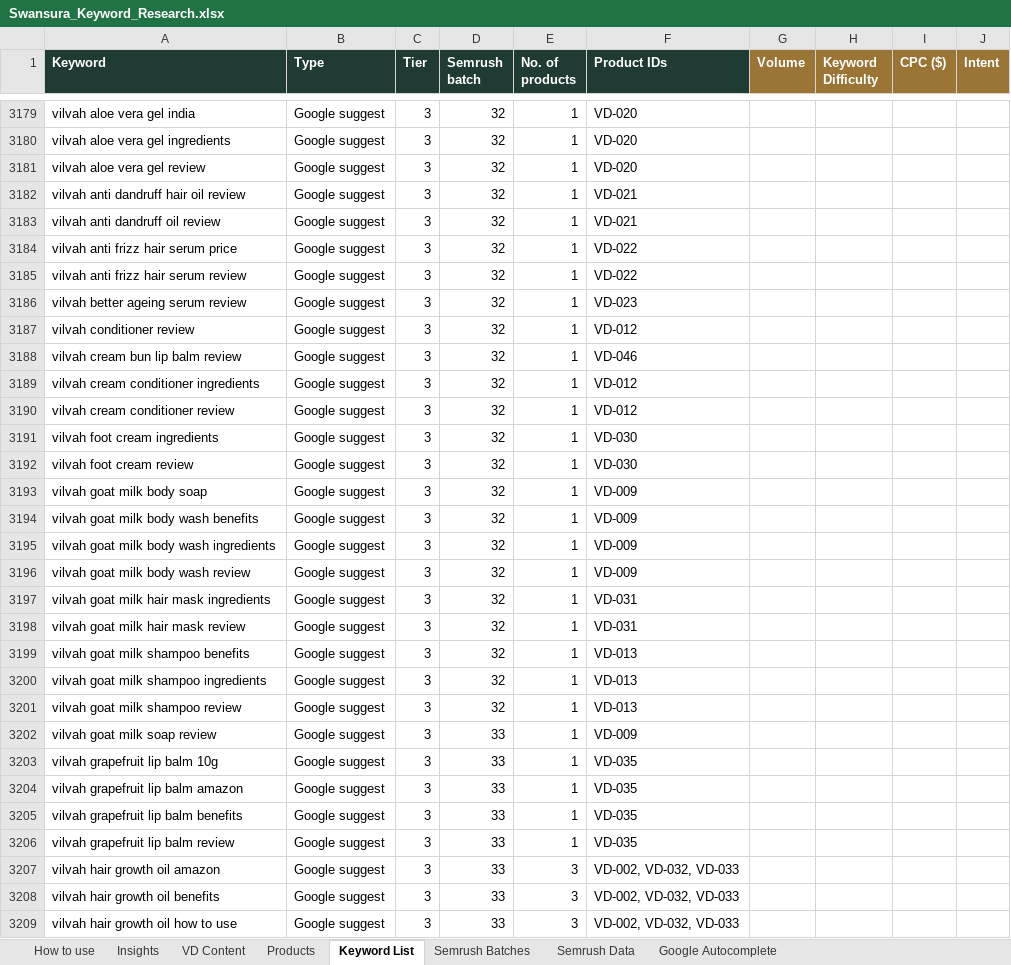
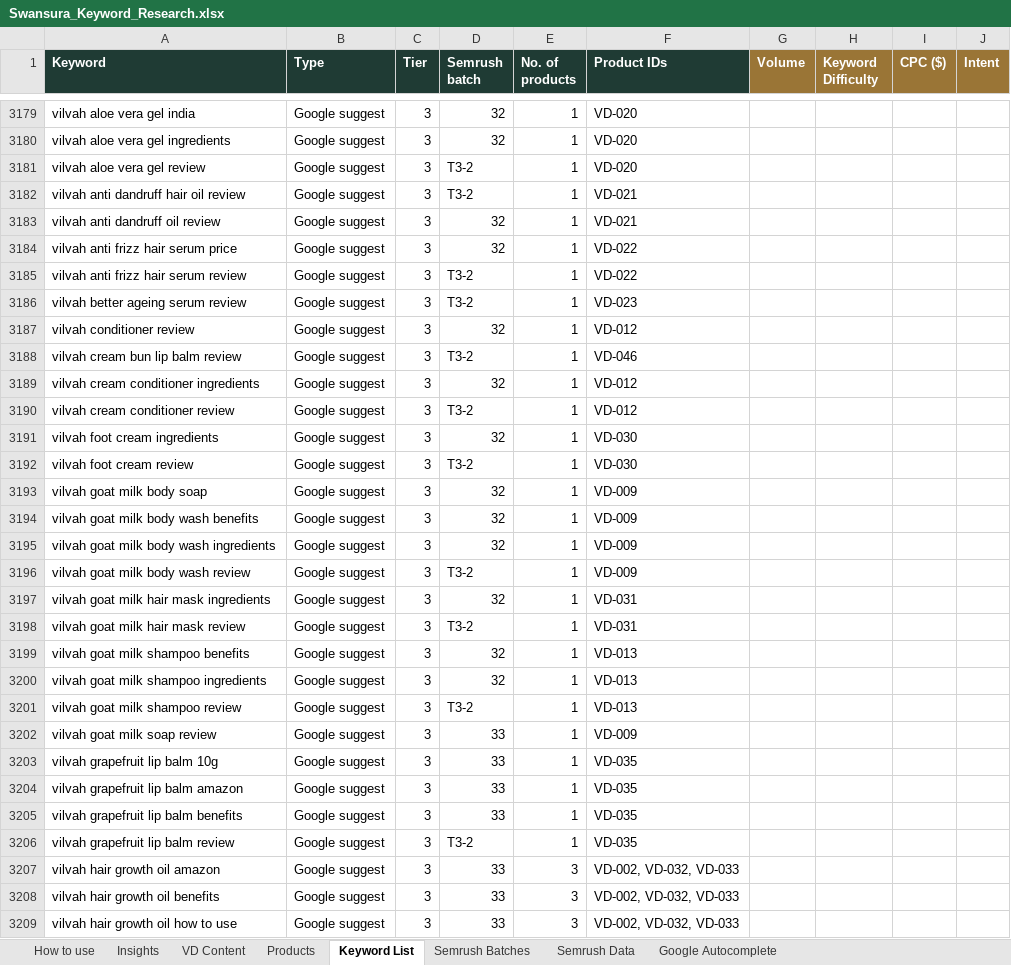
Before and after one commit to lpheavydeals/swansura, an Excel workbook: seo/Swansura_Keyword_Research.xlsx, sheet Keyword List, drawn as a sheet; only a part is shown, gaps mark what is left out; values as stored, in another font and other column widths than the file's, no borders; charts and pictures not drawn; the diff covers the shown part only; the diff names each change by its address in the sheet, - before the commit and + after, or states it on an @@ line.

```diff
--- a/seo/Swansura_Keyword_Research.xlsx (sheet Keyword List)
+++ b/seo/Swansura_Keyword_Research.xlsx (sheet Keyword List)
-D3181:D3182 (Semrush batch): 32
+D3181:D3182 (Semrush batch): T3-2
-D3185:D3186 (Semrush batch): 32
+D3185:D3186 (Semrush batch): T3-2
-D3188 (Semrush batch): 32
+D3188 (Semrush batch): T3-2
-D3190 (Semrush batch): 32
+D3190 (Semrush batch): T3-2
-D3192 (Semrush batch): 32
+D3192 (Semrush batch): T3-2
-D3196 (Semrush batch): 32
+D3196 (Semrush batch): T3-2
-D3198 (Semrush batch): 32
+D3198 (Semrush batch): T3-2
-D3201 (Semrush batch): 32
+D3201 (Semrush batch): T3-2
-D3206 (Semrush batch): 33
+D3206 (Semrush batch): T3-2
```
Also changed, not shown: 161 edited cells elsewhere in this sheet, sheet Semrush Batches, 4 other files.
